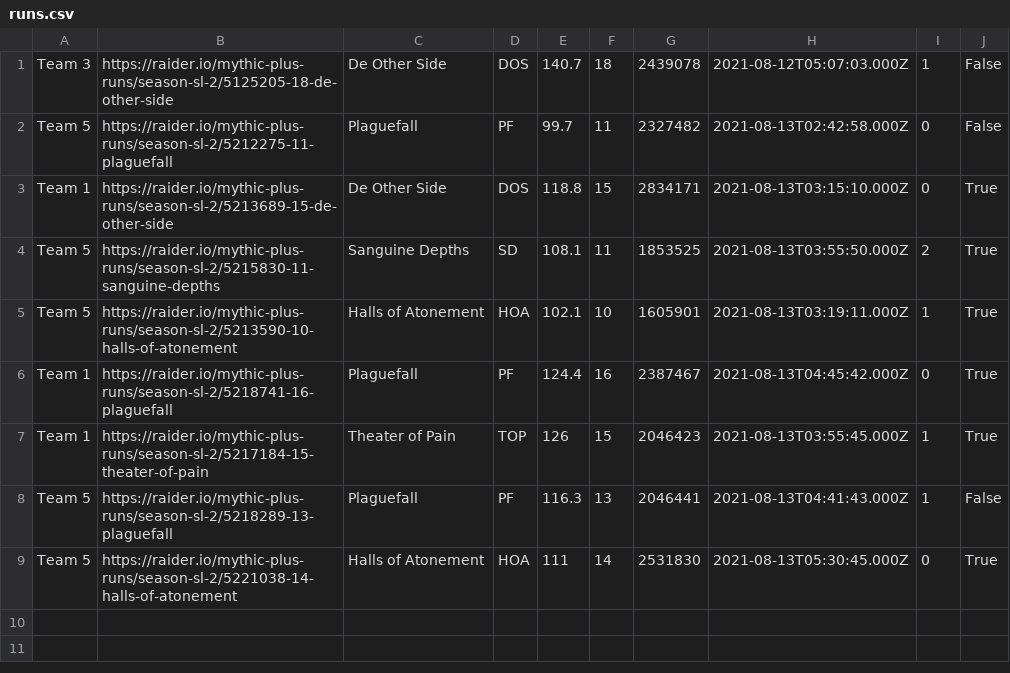
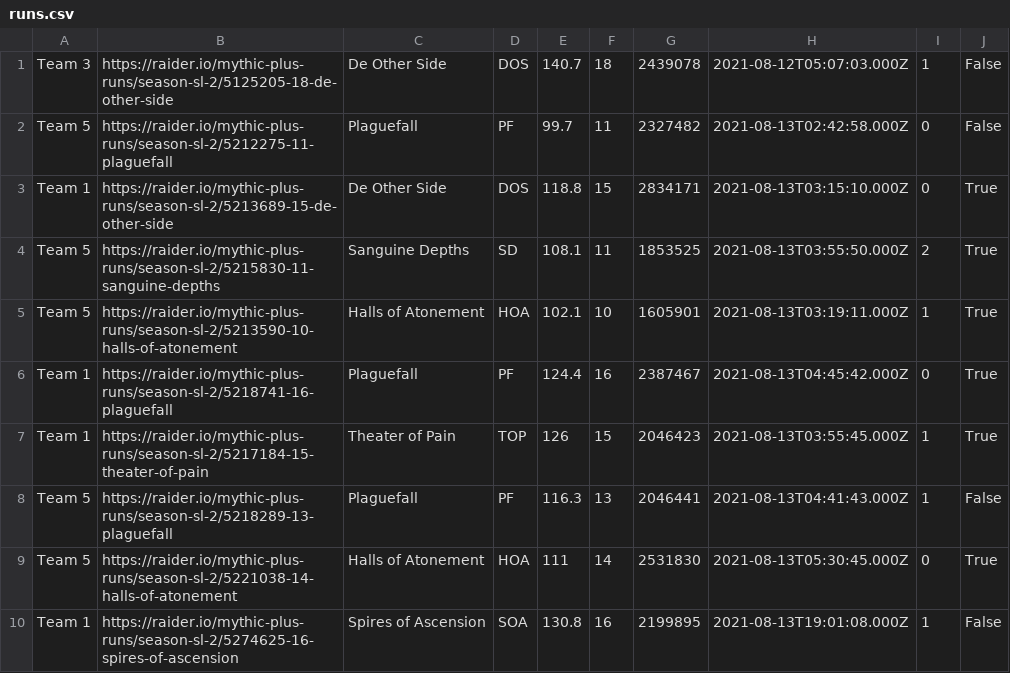
Before and after one commit to 4very/mplus_leaderboard, a CSV file: data/runs.csv, drawn as a sheet.

```diff
--- a/data/runs.csv
+++ b/data/runs.csv
@@ -9 +9,2 @@ Team 5,https://raider.io/mythic-plus-runs/season-sl-2/5218289-13-plaguefall,Plag
 Team 5,https://raider.io/mythic-plus-runs/season-sl-2/5221038-14-halls-of-atonement,Halls of Atonement,HOA,111,14,2531830,2021-08-13T05:30:45.000Z,0,True,
+Team 1,https://raider.io/mythic-plus-runs/season-sl-2/5274625-16-spires-of-ascension,Spires of Ascension,SOA,130.8,16,2199895,2021-08-13T19:01:08.000Z,1,False,
```
Also changed, not shown: data/teams.csv, data/topRuns.csv, 1 other file.
